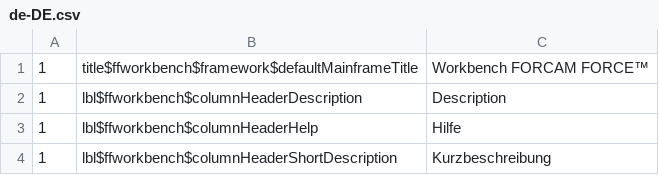
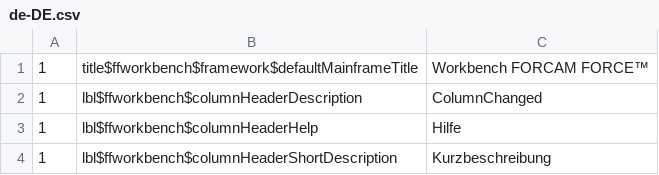
Before and after one commit to Codes-Lab/JGit-Test, a CSV file: literals/de-DE.csv, drawn as a sheet; only a part is shown.

Commit message:
files edited

```diff
--- a/literals/de-DE.csv
+++ b/literals/de-DE.csv
@@ -1,3 +1,3 @@
 1;title$ffworkbench$framework$defaultMainframeTitle;Workbench FORCAM FORCE™
-1;lbl$ffworkbench$columnHeaderDescription;Description
+1;lbl$ffworkbench$columnHeaderDescription;ColumnChanged
 1;lbl$ffworkbench$columnHeaderHelp;Hilfe
```
